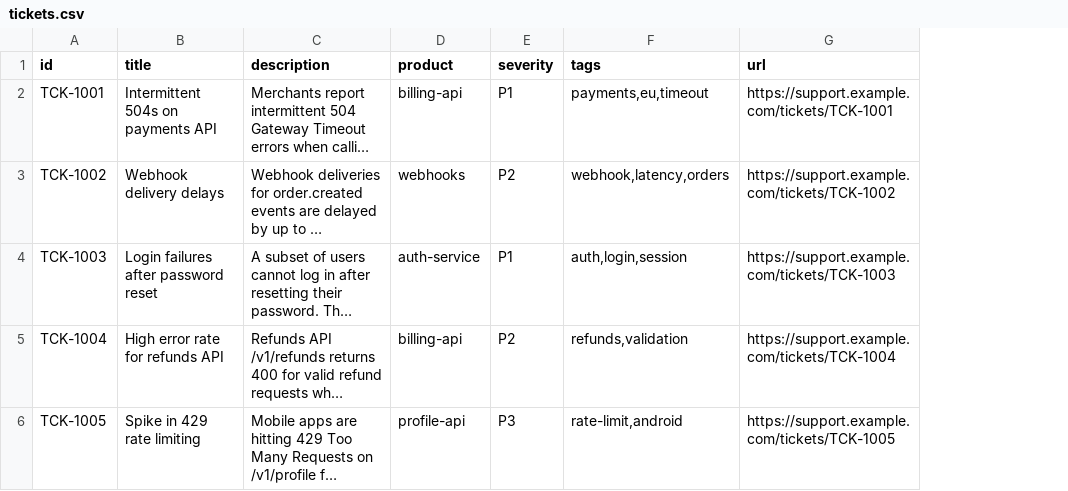
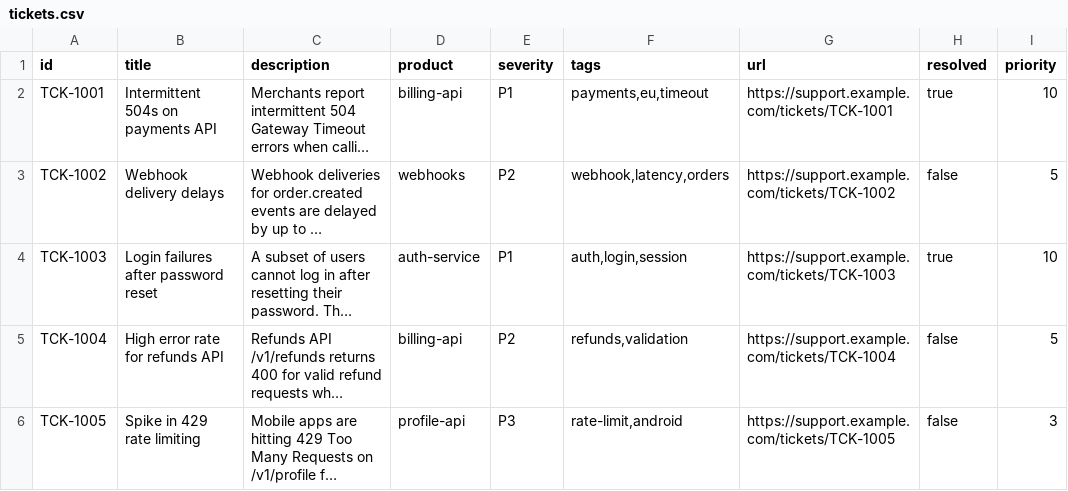
Before and after one commit to abhii1208/Endee, a CSV file: data/tickets.csv, drawn as a sheet; long unchanged cells end in …; the diff names each change by its address in the sheet, - before the commit and + after, or states it on an @@ line.

```diff
--- a/data/tickets.csv
+++ b/data/tickets.csv
+column H (resolved), rows 2-6: true | false | true | false | false
+column I (priority), rows 2-6: 10 | 5 | 10 | 5 | 3
```
Also changed, not shown: 25 other files.
